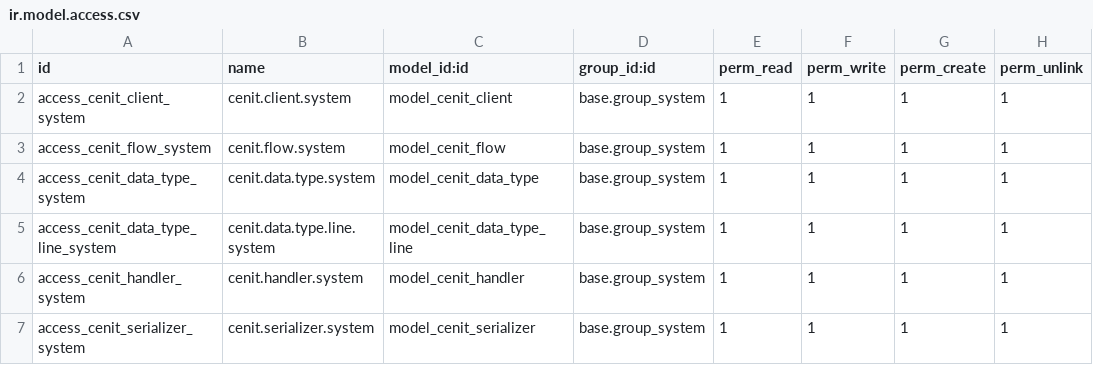
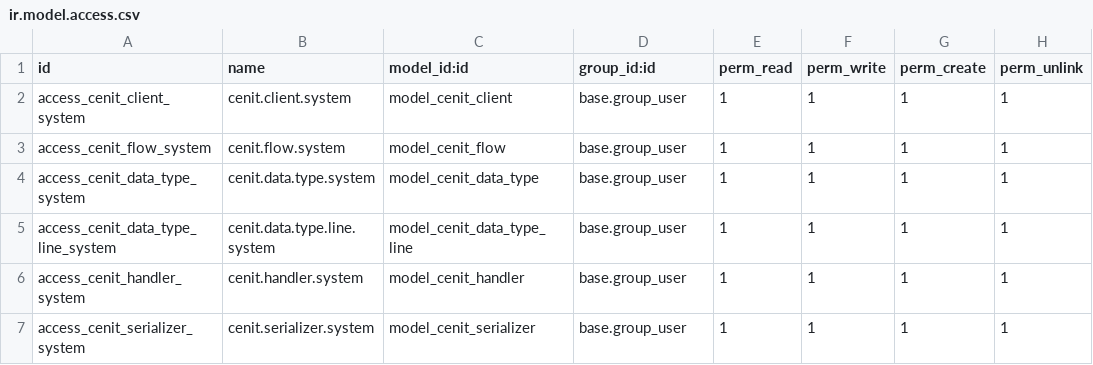
Before and after one commit to SpreeTravel/openerp_cenit, a CSV file: oe_cenit_client/security/ir.model.access.csv, drawn as a sheet.

Commit message:
add access to cenit models to all users

```diff
--- a/oe_cenit_client/security/ir.model.access.csv
+++ b/oe_cenit_client/security/ir.model.access.csv
@@ -1,7 +1,7 @@
 id,name,model_id:id,group_id:id,perm_read,perm_write,perm_create,perm_unlink
-access_cenit_client_system,cenit.client.system,model_cenit_client,base.group_system,1,1,1,1
-access_cenit_flow_system,cenit.flow.system,model_cenit_flow,base.group_system,1,1,1,1
-access_cenit_data_type_system,cenit.data.type.system,model_cenit_data_type,base.group_system,1,1,1,1
-access_cenit_data_type_line_system,cenit.data.type.line.system,model_cenit_data_type_line,base.group_system,1,1,1,1
-access_cenit_handler_system,cenit.handler.system,model_cenit_handler,base.group_system,1,1,1,1
-access_cenit_serializer_system,cenit.serializer.system,model_cenit_serializer,base.group_system,1,1,1,1
+access_cenit_client_system,cenit.client.system,model_cenit_client,base.group_user,1,1,1,1
+access_cenit_flow_system,cenit.flow.system,model_cenit_flow,base.group_user,1,1,1,1
+access_cenit_data_type_system,cenit.data.type.system,model_cenit_data_type,base.group_user,1,1,1,1
+access_cenit_data_type_line_system,cenit.data.type.line.system,model_cenit_data_type_line,base.group_user,1,1,1,1
+access_cenit_handler_system,cenit.handler.system,model_cenit_handler,base.group_user,1,1,1,1
+access_cenit_serializer_system,cenit.serializer.system,model_cenit_serializer,base.group_user,1,1,1,1
```
